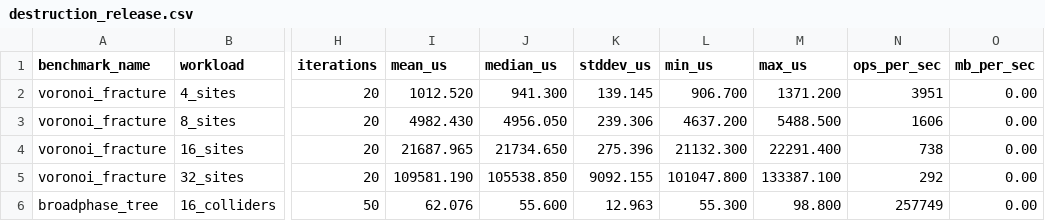
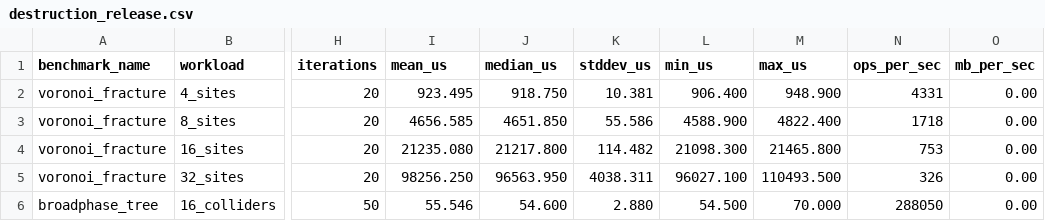
Before and after one commit to thelilghaza/graphics-sim-lab, a CSV file: projects/04-destruction-sandbox/benchmarks/reports/destruction_release.csv, drawn as a sheet; only a part is shown, gaps mark what is left out; the diff covers the shown part only; the diff names each change by its address in the sheet, - before the commit and + after, or states it on an @@ line.

Commit message:
fix: stabilize destruction sandbox contacts

```diff
--- a/projects/04-destruction-sandbox/benchmarks/reports/destruction_release.csv
+++ b/projects/04-destruction-sandbox/benchmarks/reports/destruction_release.csv
-I2 (mean_us): 1012.520
+I2 (mean_us): 923.495
-J2 (median_us): 941.300
+J2 (median_us): 918.750
-K2 (stddev_us): 139.145
+K2 (stddev_us): 10.381
-L2 (min_us): 906.700
+L2 (min_us): 906.400
-M2 (max_us): 1371.200
+M2 (max_us): 948.900
-N2 (ops_per_sec): 3951
+N2 (ops_per_sec): 4331
-I3 (mean_us): 4982.430
+I3 (mean_us): 4656.585
-J3 (median_us): 4956.050
+J3 (median_us): 4651.850
-K3 (stddev_us): 239.306
+K3 (stddev_us): 55.586
-L3 (min_us): 4637.200
+L3 (min_us): 4588.900
-M3 (max_us): 5488.500
+M3 (max_us): 4822.400
-N3 (ops_per_sec): 1606
+N3 (ops_per_sec): 1718
-I4 (mean_us): 21687.965
+I4 (mean_us): 21235.080
-J4 (median_us): 21734.650
+J4 (median_us): 21217.800
-K4 (stddev_us): 275.396
+K4 (stddev_us): 114.482
-L4 (min_us): 21132.300
+L4 (min_us): 21098.300
-M4 (max_us): 22291.400
+M4 (max_us): 21465.800
-N4 (ops_per_sec): 738
+N4 (ops_per_sec): 753
-I5 (mean_us): 109581.190
+I5 (mean_us): 98256.250
-J5 (median_us): 105538.850
+J5 (median_us): 96563.950
-K5 (stddev_us): 9092.155
+K5 (stddev_us): 4038.311
-L5 (min_us): 101047.800
+L5 (min_us): 96027.100
-M5 (max_us): 133387.100
+M5 (max_us): 110493.500
-N5 (ops_per_sec): 292
+N5 (ops_per_sec): 326
-I6 (mean_us): 62.076
+I6 (mean_us): 55.546
-J6 (median_us): 55.600
+J6 (median_us): 54.600
-K6 (stddev_us): 12.963
+K6 (stddev_us): 2.880
-L6 (min_us): 55.300
+L6 (min_us): 54.500
-M6 (max_us): 98.800
+M6 (max_us): 70.000
-N6 (ops_per_sec): 257749
+N6 (ops_per_sec): 288050
```
Also changed, not shown: 47 edited cells elsewhere in this file, 6 other files.
